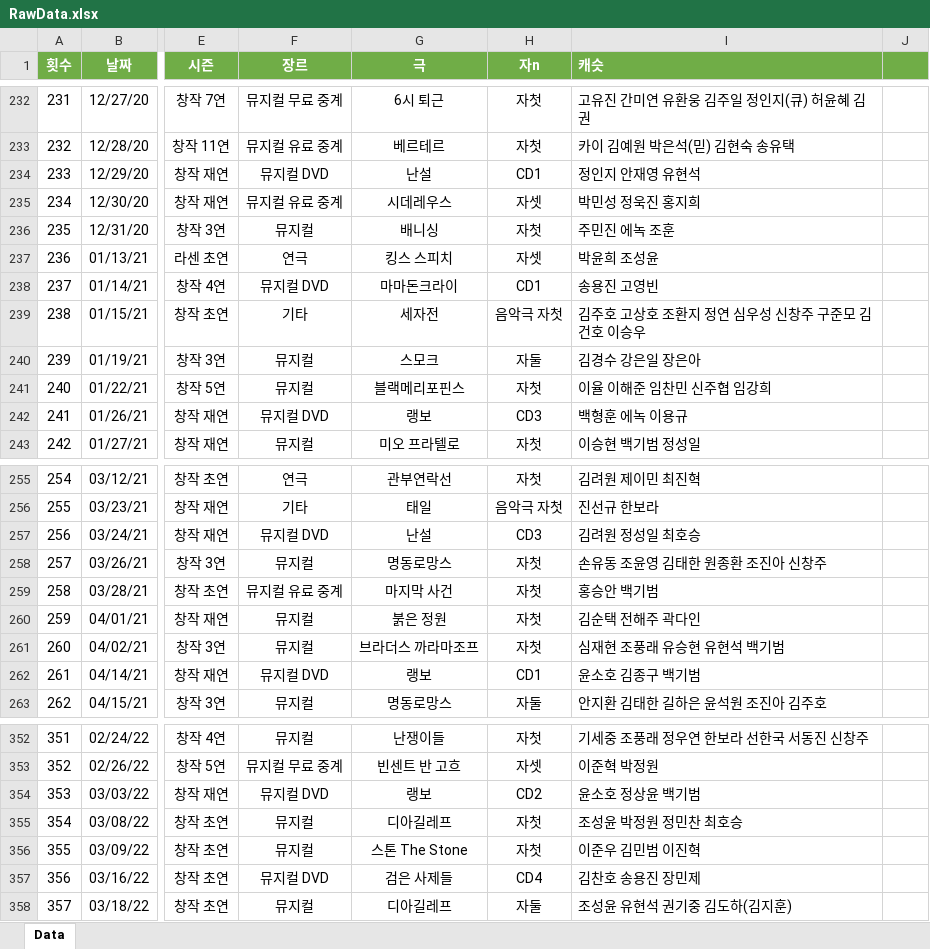
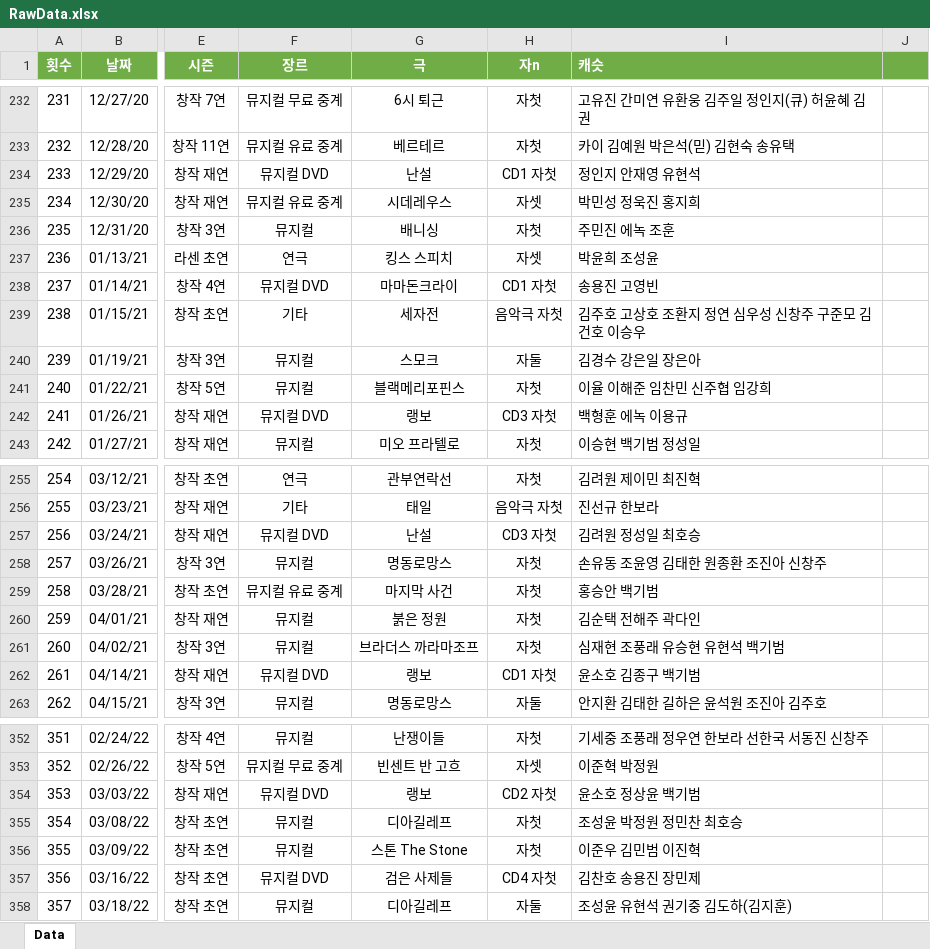
Before and after one commit to SailingSnails/SailingSnails.github.io, an Excel workbook: RawData.xlsx, sheet Data, drawn as a sheet; only a part is shown, gaps mark what is left out; values as stored, in another font and other column widths than the file's, no borders; table styles not drawn; the diff covers the shown part only; the diff names each change by its address in the sheet, - before the commit and + after, or states it on an @@ line.

```diff
--- a/RawData.xlsx (sheet Data)
+++ b/RawData.xlsx (sheet Data)
-H234 (자n): CD1
+H234 (자n): CD1 자첫
-H238 (자n): CD1
+H238 (자n): CD1 자첫
-H242 (자n): CD3
+H242 (자n): CD3 자첫
-H257 (자n): CD3
+H257 (자n): CD3 자첫
-H262 (자n): CD1
+H262 (자n): CD1 자첫
-H354 (자n): CD2
+H354 (자n): CD2 자첫
-H357 (자n): CD4
+H357 (자n): CD4 자첫
```
Also changed, not shown: 21 edited cells elsewhere in this sheet, 1 other file.
